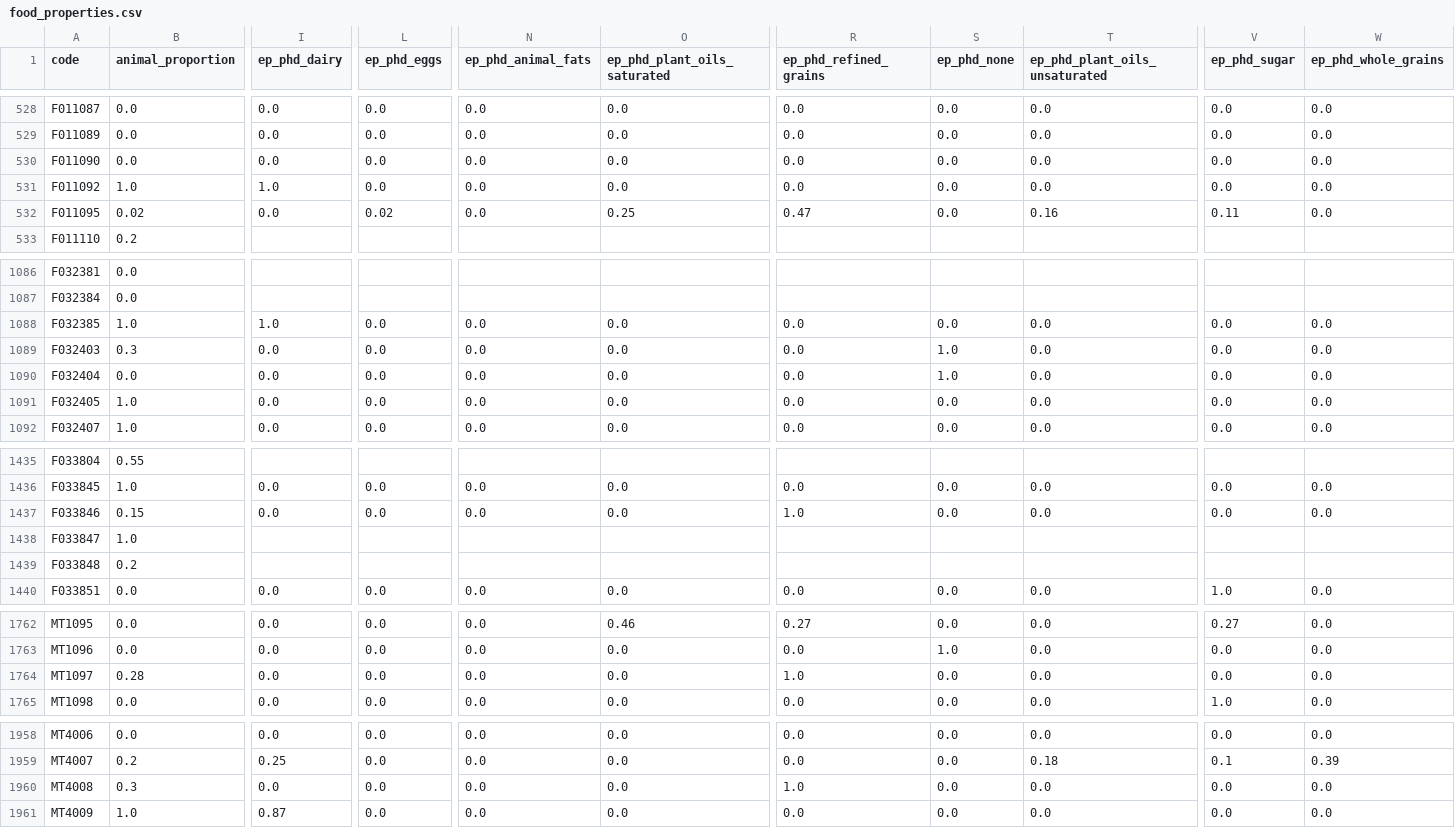
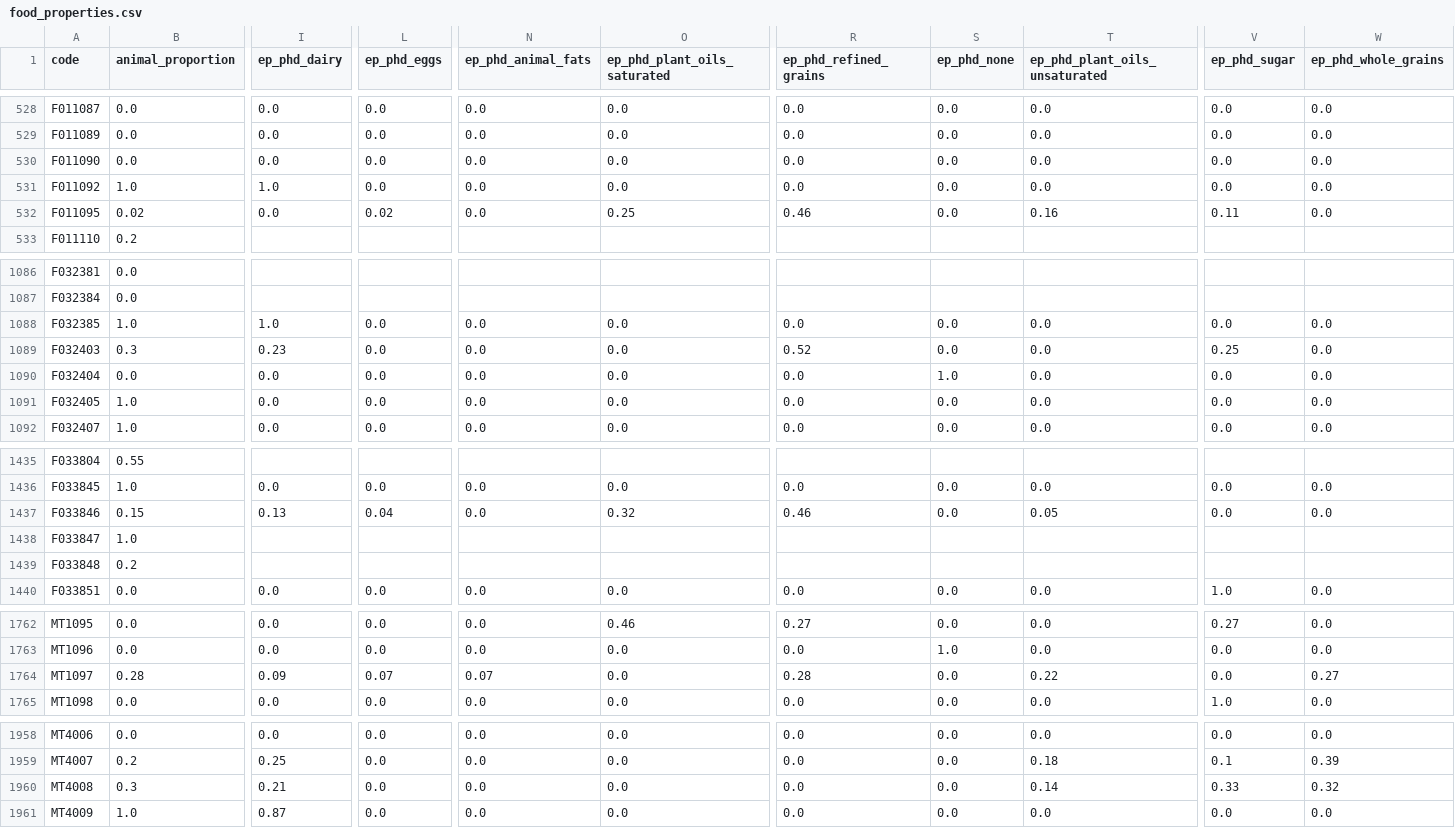
Before and after one commit to elinakettunen/foodmetrics, a CSV file: food_properties.csv, drawn as a sheet; only a part is shown, gaps mark what is left out; the diff names each change by its address in the sheet, - before the commit and + after, or states it on an @@ line.

Commit message:
ep_phd: disaggregate 5 mixed dishes and fix munkki rounding

```diff
--- a/food_properties.csv
+++ b/food_properties.csv
-R532 (ep_phd_refined_grains): 0.47
+R532 (ep_phd_refined_grains): 0.46
-I1089 (ep_phd_dairy): 0.0
+I1089 (ep_phd_dairy): 0.23
-R1089 (ep_phd_refined_grains): 0.0
+R1089 (ep_phd_refined_grains): 0.52
-S1089 (ep_phd_none): 1.0
+S1089 (ep_phd_none): 0.0
-V1089 (ep_phd_sugar): 0.0
+V1089 (ep_phd_sugar): 0.25
-I1437 (ep_phd_dairy): 0.0
+I1437 (ep_phd_dairy): 0.13
-L1437 (ep_phd_eggs): 0.0
+L1437 (ep_phd_eggs): 0.04
-O1437 (ep_phd_plant_oils_saturated): 0.0
+O1437 (ep_phd_plant_oils_saturated): 0.32
-R1437 (ep_phd_refined_grains): 1.0
+R1437 (ep_phd_refined_grains): 0.46
-T1437 (ep_phd_plant_oils_unsaturated): 0.0
+T1437 (ep_phd_plant_oils_unsaturated): 0.05
-I1764 (ep_phd_dairy): 0.0
+I1764 (ep_phd_dairy): 0.09
-L1764 (ep_phd_eggs): 0.0
+L1764 (ep_phd_eggs): 0.07
-N1764 (ep_phd_animal_fats): 0.0
+N1764 (ep_phd_animal_fats): 0.07
-R1764 (ep_phd_refined_grains): 1.0
+R1764 (ep_phd_refined_grains): 0.28
-T1764 (ep_phd_plant_oils_unsaturated): 0.0
+T1764 (ep_phd_plant_oils_unsaturated): 0.22
-W1764 (ep_phd_whole_grains): 0.0
+W1764 (ep_phd_whole_grains): 0.27
-I1960 (ep_phd_dairy): 0.0
+I1960 (ep_phd_dairy): 0.21
-R1960 (ep_phd_refined_grains): 1.0
+R1960 (ep_phd_refined_grains): 0.0
-T1960 (ep_phd_plant_oils_unsaturated): 0.0
+T1960 (ep_phd_plant_oils_unsaturated): 0.14
-V1960 (ep_phd_sugar): 0.0
+V1960 (ep_phd_sugar): 0.33
-W1960 (ep_phd_whole_grains): 0.0
+W1960 (ep_phd_whole_grains): 0.32
```
